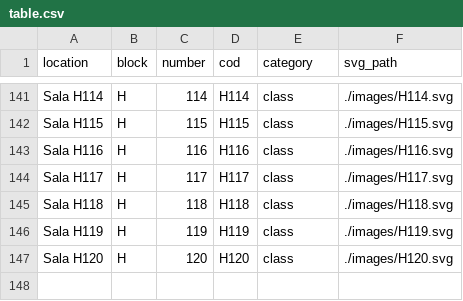
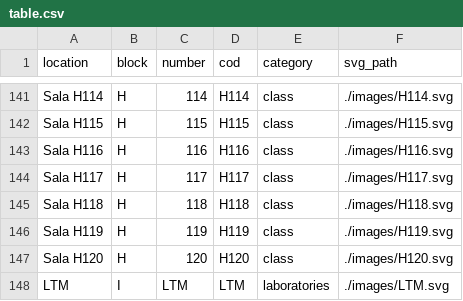
Before and after one commit to marktheo/totem-maps-ct, a CSV file: app/src/table.csv, drawn as a sheet; only a part is shown, gaps mark what is left out.

Commit message:
Finish

```diff
--- a/app/src/table.csv
+++ b/app/src/table.csv
@@ -147 +147,2 @@ Sala H119,H,119,H119,class,./images/H119.svg
 Sala H120,H,120,H120,class,./images/H120.svg
+LTM,I,LTM,LTM,laboratories,./images/LTM.svg
```
